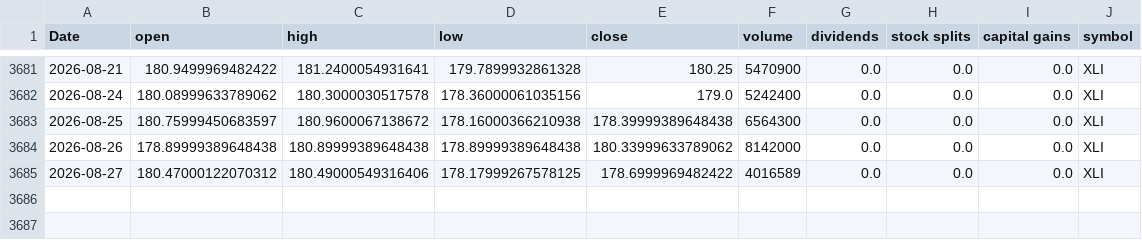
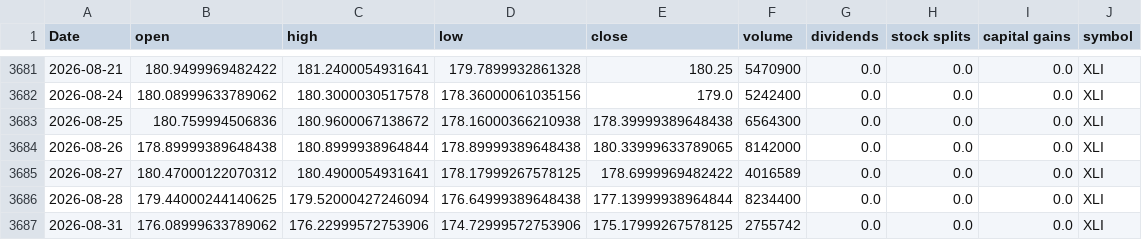
Before and after one commit to Akishai18/SignalM, a CSV file: data/sectors/xli_data.csv, drawn as a sheet; only a part is shown, gaps mark what is left out.

```diff
--- a/data/sectors/xli_data.csv
+++ b/data/sectors/xli_data.csv
@@ -3682,4 +3682,6 @@ Date,open,high,low,close,volume,dividends,stock splits,capital gains,symbol
 2026-08-24,180.08999633789062,180.3000030517578,178.36000061035156,179.0,5242400,0.0,0.0,0.0,XLI
-2026-08-25,180.75999450683597,180.9600067138672,178.16000366210938,178.39999389648438,6564300,0.0,0.0,0.0,XLI
-2026-08-26,178.89999389648438,180.89999389648438,178.89999389648438,180.33999633789062,8142000,0.0,0.0,0.0,XLI
-2026-08-27,180.47000122070312,180.49000549316406,178.17999267578125,178.6999969482422,4016589,0.0,0.0,0.0,XLI
+2026-08-25,180.759994506836,180.9600067138672,178.16000366210938,178.39999389648438,6564300,0.0,0.0,0.0,XLI
+2026-08-26,178.89999389648438,180.8999938964844,178.89999389648438,180.33999633789065,8142000,0.0,0.0,0.0,XLI
+2026-08-27,180.47000122070312,180.4900054931641,178.17999267578125,178.6999969482422,4016589,0.0,0.0,0.0,XLI
+2026-08-28,179.44000244140625,179.52000427246094,176.64999389648438,177.13999938964844,8234400,0.0,0.0,0.0,XLI
+2026-08-31,176.08999633789062,176.22999572753906,174.72999572753906,175.17999267578125,2755742,0.0,0.0,0.0,XLI
```
Also changed, not shown: data/sectors/xlc_data.csv, data/sectors/xlf_data.csv, 46 other files.
